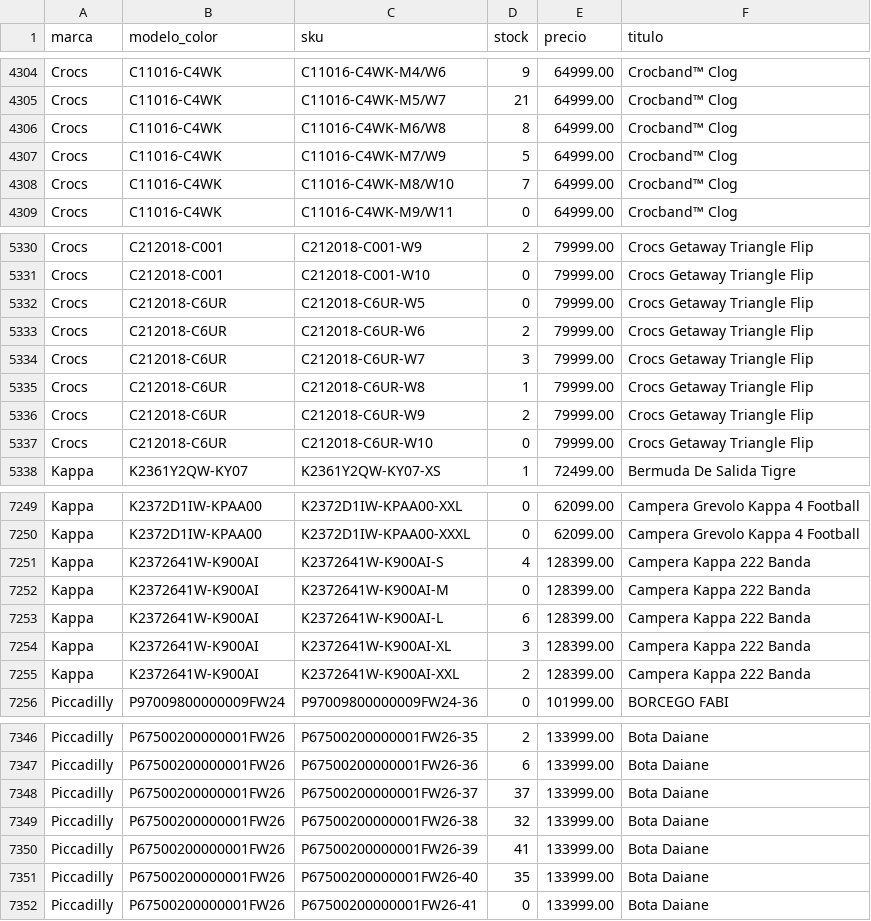
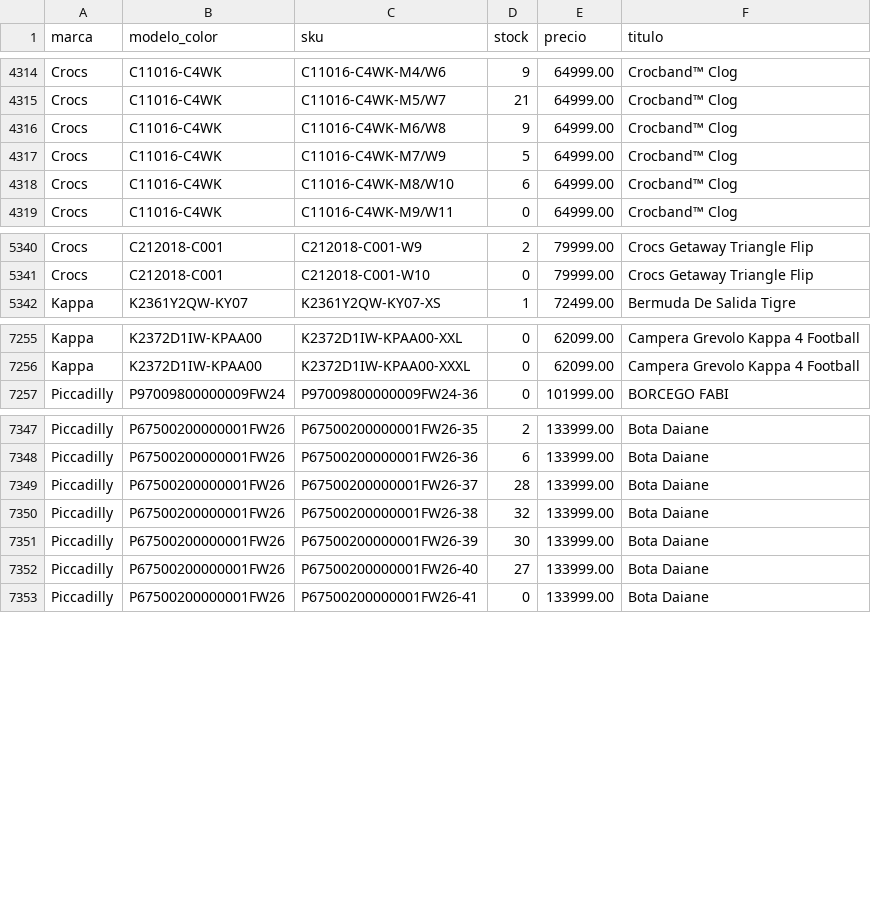
Before and after one commit to lucasrulo/dashboard-distrinando, a CSV file: catalogo_stock.csv, drawn as a sheet; only a part is shown, gaps mark what is left out; the diff covers the shown part only.

```diff
--- a/catalogo_stock.csv
+++ b/catalogo_stock.csv
@@ -4305,5 +4315,5 @@ Crocs,C11016-C4WK,C11016-C4WK-M4/W6,9,64999.00,Crocband™ Clog
 Crocs,C11016-C4WK,C11016-C4WK-M5/W7,21,64999.00,Crocband™ Clog
-Crocs,C11016-C4WK,C11016-C4WK-M6/W8,8,64999.00,Crocband™ Clog
+Crocs,C11016-C4WK,C11016-C4WK-M6/W8,9,64999.00,Crocband™ Clog
 Crocs,C11016-C4WK,C11016-C4WK-M7/W9,5,64999.00,Crocband™ Clog
-Crocs,C11016-C4WK,C11016-C4WK-M8/W10,7,64999.00,Crocband™ Clog
+Crocs,C11016-C4WK,C11016-C4WK-M8/W10,6,64999.00,Crocband™ Clog
 Crocs,C11016-C4WK,C11016-C4WK-M9/W11,0,64999.00,Crocband™ Clog
@@ -5331,8 +5341,2 @@ Crocs,C212018-C001,C212018-C001-W9,2,79999.00,Crocs Getaway Triangle Flip
 Crocs,C212018-C001,C212018-C001-W10,0,79999.00,Crocs Getaway Triangle Flip
-Crocs,C212018-C6UR,C212018-C6UR-W5,0,79999.00,Crocs Getaway Triangle Flip
-Crocs,C212018-C6UR,C212018-C6UR-W6,2,79999.00,Crocs Getaway Triangle Flip
-Crocs,C212018-C6UR,C212018-C6UR-W7,3,79999.00,Crocs Getaway Triangle Flip
-Crocs,C212018-C6UR,C212018-C6UR-W8,1,79999.00,Crocs Getaway Triangle Flip
-Crocs,C212018-C6UR,C212018-C6UR-W9,2,79999.00,Crocs Getaway Triangle Flip
-Crocs,C212018-C6UR,C212018-C6UR-W10,0,79999.00,Crocs Getaway Triangle Flip
 Kappa,K2361Y2QW-KY07,K2361Y2QW-KY07-XS,1,72499.00,Bermuda De Salida Tigre
@@ -7250,7 +7256,2 @@ Kappa,K2372D1IW-KPAA00,K2372D1IW-KPAA00-XXL,0,62099.00,Campera Grevolo Kappa 4 F
 Kappa,K2372D1IW-KPAA00,K2372D1IW-KPAA00-XXXL,0,62099.00,Campera Grevolo Kappa 4 Football
-Kappa,K2372641W-K900AI,K2372641W-K900AI-S,4,128399.00,Campera Kappa 222 Banda
-Kappa,K2372641W-K900AI,K2372641W-K900AI-M,0,128399.00,Campera Kappa 222 Banda
-Kappa,K2372641W-K900AI,K2372641W-K900AI-L,6,128399.00,Campera Kappa 222 Banda
-Kappa,K2372641W-K900AI,K2372641W-K900AI-XL,3,128399.00,Campera Kappa 222 Banda
-Kappa,K2372641W-K900AI,K2372641W-K900AI-XXL,2,128399.00,Campera Kappa 222 Banda
 Piccadilly,P97009800000009FW24,P97009800000009FW24-36,0,101999.00,BORCEGO FABI
@@ -7347,6 +7348,6 @@ Piccadilly,P67500200000001FW26,P67500200000001FW26-35,2,133999.00,Bota Daiane
 Piccadilly,P67500200000001FW26,P67500200000001FW26-36,6,133999.00,Bota Daiane
-Piccadilly,P67500200000001FW26,P67500200000001FW26-37,37,133999.00,Bota Daiane
+Piccadilly,P67500200000001FW26,P67500200000001FW26-37,28,133999.00,Bota Daiane
 Piccadilly,P67500200000001FW26,P67500200000001FW26-38,32,133999.00,Bota Daiane
-Piccadilly,P67500200000001FW26,P67500200000001FW26-39,41,133999.00,Bota Daiane
-Piccadilly,P67500200000001FW26,P67500200000001FW26-40,35,133999.00,Bota Daiane
+Piccadilly,P67500200000001FW26,P67500200000001FW26-39,30,133999.00,Bota Daiane
+Piccadilly,P67500200000001FW26,P67500200000001FW26-40,27,133999.00,Bota Daiane
 Piccadilly,P67500200000001FW26,P67500200000001FW26-41,0,133999.00,Bota Daiane
```
Also changed, not shown: 12 added rows and 36 edited cells elsewhere in this file.
